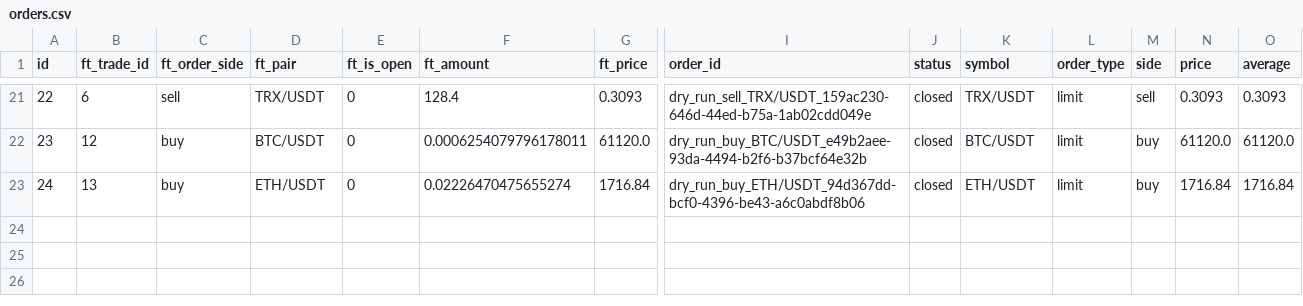
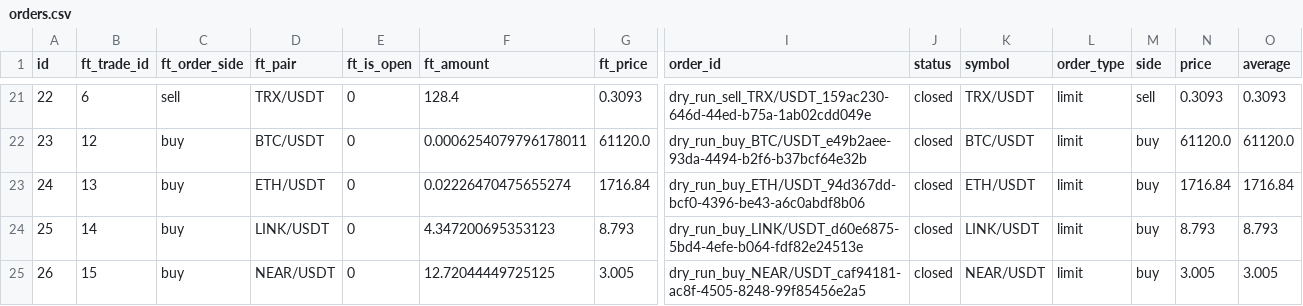
Before and after one commit to ggonzalezorellana/tradingdata, a CSV file: trades/ft-nf-30m/orders.csv, drawn as a sheet; only a part is shown, gaps mark what is left out; rows hold the shown columns only; the diff names each change by its address in the sheet, - before the commit and + after, or states it on an @@ line.

```diff
--- a/trades/ft-nf-30m/orders.csv
+++ b/trades/ft-nf-30m/orders.csv
+row 24: 25 | 14 | buy | LINK/USDT | 0 | 4.347200695353123 | 8.793 | dry_run_buy_LINK/USDT_d60e6875-5bd4-4efe-b064-fdf82e24513e | closed | LINK/USDT | limit | buy | 8.793 | 8.793
+row 25: 26 | 15 | buy | NEAR/USDT | 0 | 12.72044449725125 | 3.005 | dry_run_buy_NEAR/USDT_caf94181-ac8f-4505-8248-99f85456e2a5 | closed | NEAR/USDT | limit | buy | 3.005 | 3.005
```
Also changed, not shown: metrics/balances.csv, metrics/decisions.csv, 2 other files.
